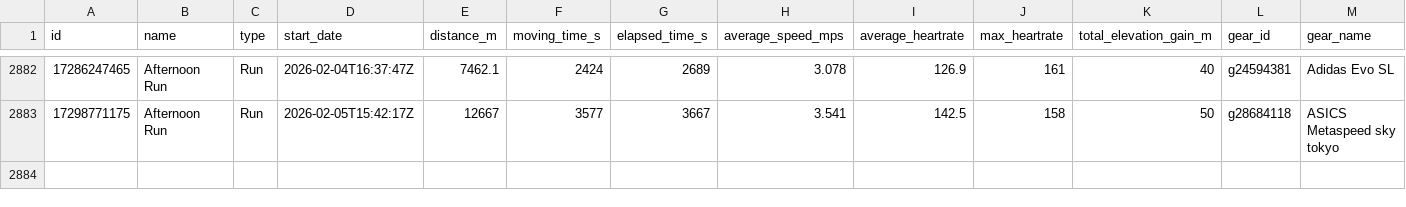
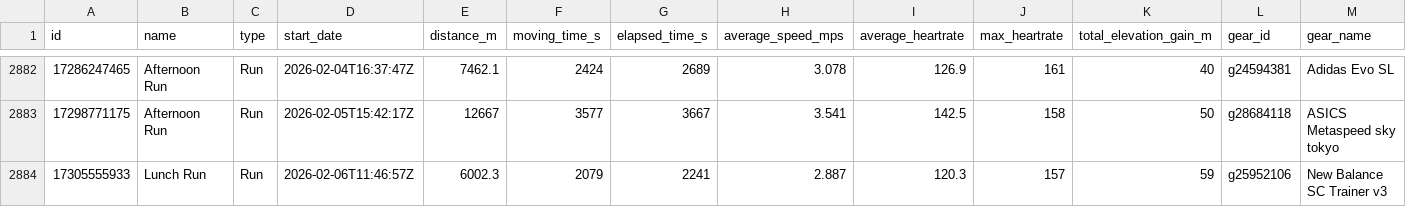
Before and after one commit to nige4c/running-data, a CSV file: data/allruns.csv, drawn as a sheet; only a part is shown, gaps mark what is left out; rows hold the shown columns only; the diff names each change by its address in the sheet, - before the commit and + after, or states it on an @@ line.

Commit message:
Update data/allruns.csv (2026-02-07T15:13:15.876Z)

```diff
--- a/data/allruns.csv
+++ b/data/allruns.csv
+row 2884: 17305555933 | Lunch Run | Run | 2026-02-06T11:46:57Z | 6002.3 | 2079 | 2241 | 2.887 | 120.3 | 157 | 59 | g25952106 | New Balance SC Trainer v3
```
